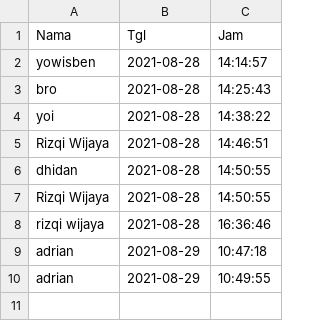
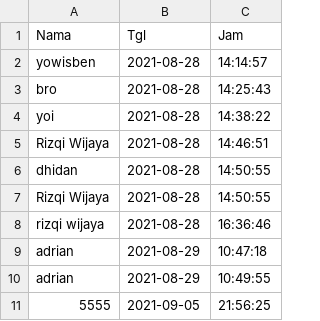
Before and after one commit to christopheradriankusuma/face-recognition-dti, a CSV file: absen.csv, drawn as a sheet.

```diff
--- a/absen.csv
+++ b/absen.csv
@@ -10 +10,2 @@ adrian,2021-08-29,10:47:18
 adrian,2021-08-29,10:49:55
+5555,2021-09-05,21:56:25
```
Also changed, not shown: 12 other files.
